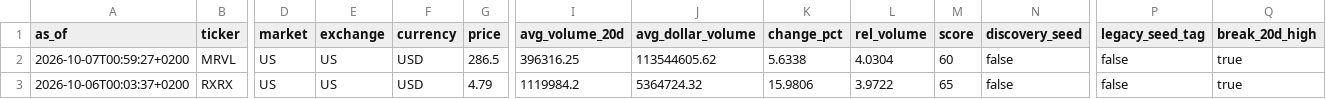
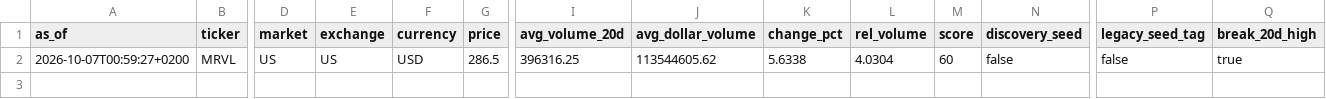
Before and after one commit to Toeffer/TradingJournal, a CSV file: data/research_snapshot.csv, drawn as a sheet; only a part is shown, gaps mark what is left out; rows hold the shown columns only; the diff names each change by its address in the sheet, - before the commit and + after, or states it on an @@ line.

```diff
--- a/data/research_snapshot.csv
+++ b/data/research_snapshot.csv
-row 3: 2026-10-06T00:03:37+0200 | RXRX | US | US | USD | 4.79 | 1119984.2 | 5364724.32 | 15.9806 | 3.9722 | 65 | false | false | true
```
Also changed, not shown: data/market_regime.csv, data/scanner_signals.csv, 4 other files.
